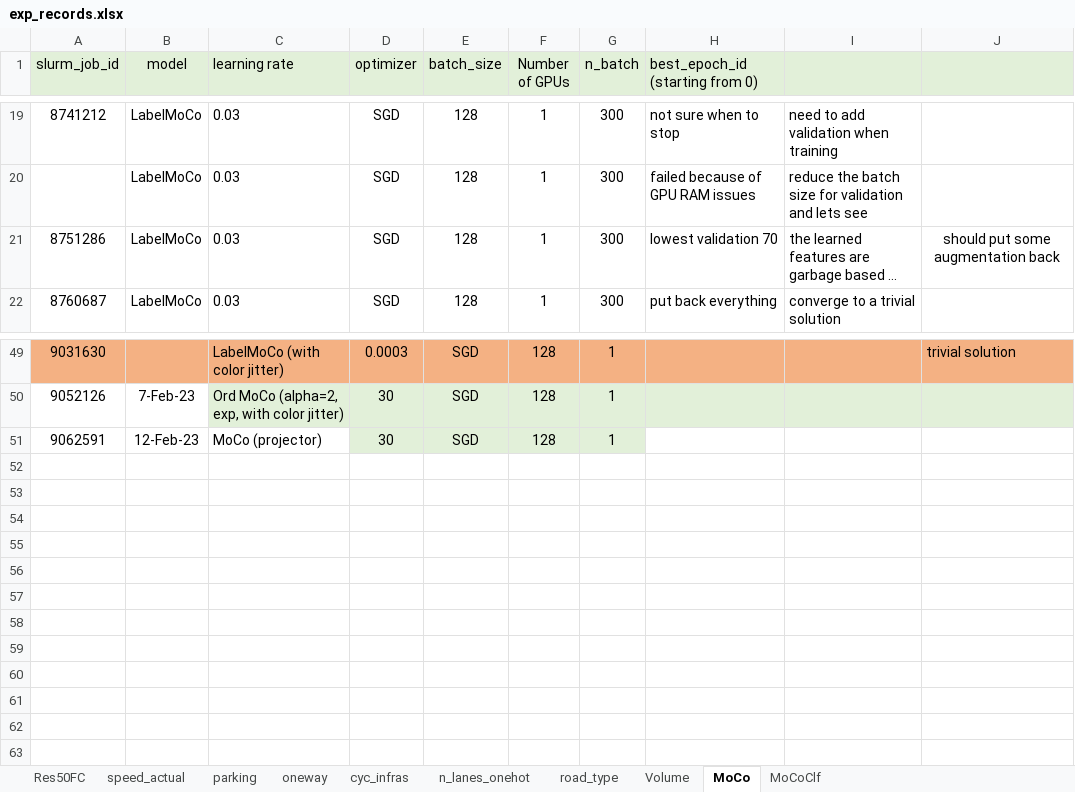
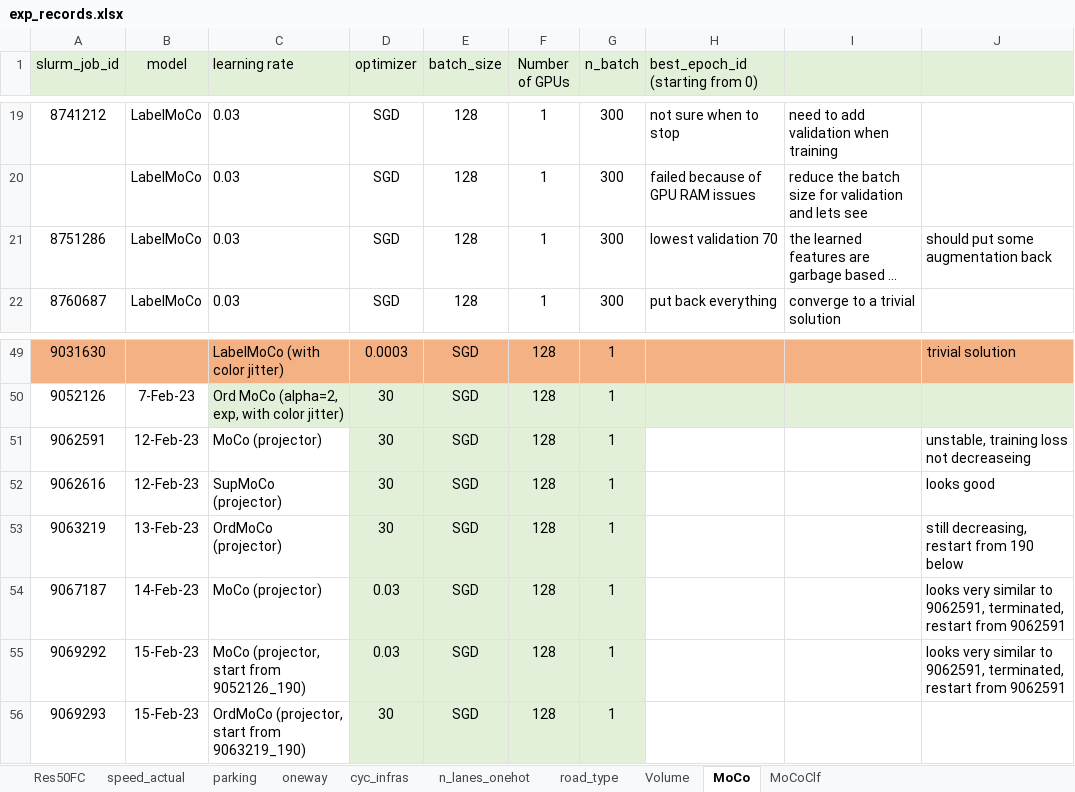
Before and after one commit to lin-bo/AutoLTS, an Excel workbook: res/exp_records.xlsx, sheet MoCo, drawn as a sheet; only a part is shown, gaps mark what is left out; long unchanged cells end in …; values as stored, in another font and other column widths than the file's, no borders; the diff names each change by its address in the sheet, - before the commit and + after, or states it on an @@ line.

```diff
--- a/res/exp_records.xlsx (sheet MoCo)
+++ b/res/exp_records.xlsx (sheet MoCo)
-J21 alignment: center
+J21 alignment: left
-J51: (empty)
+J51: unstable, training loss not decreaseing
+row 52: 9062616 | 12-Feb-23 | SupMoCo (projector) | 30 | SGD | 128 | 1 |  |  | looks good
+row 53: 9063219 | 13-Feb-23 | OrdMoCo (projector) | 30 | SGD | 128 | 1 |  |  | still decreasing, restart from 190 below
+row 54: 9067187 | 14-Feb-23 | MoCo (projector) | 0.03 | SGD | 128 | 1 |  |  | looks very similar to 9062591, terminated, restart from 9062591
+row 55: 9069292 | 15-Feb-23 | MoCo (projector, start from 9052126_190) | 0.03 | SGD | 128 | 1 |  |  | looks very similar to 9062591, terminated, restart from 9062591
+row 56: 9069293 | 15-Feb-23 | OrdMoCo (projector, start from 9063219_190) | 30 | SGD | 128 | 1
```
Also changed, not shown: 1 other file.
